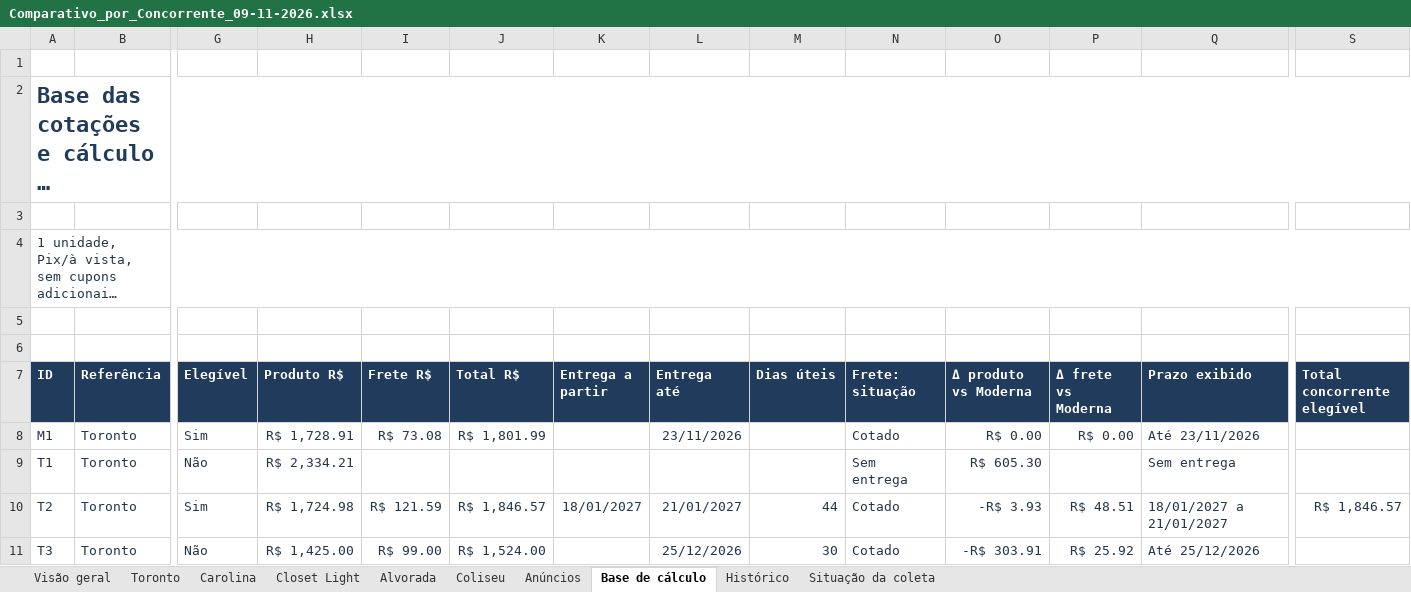
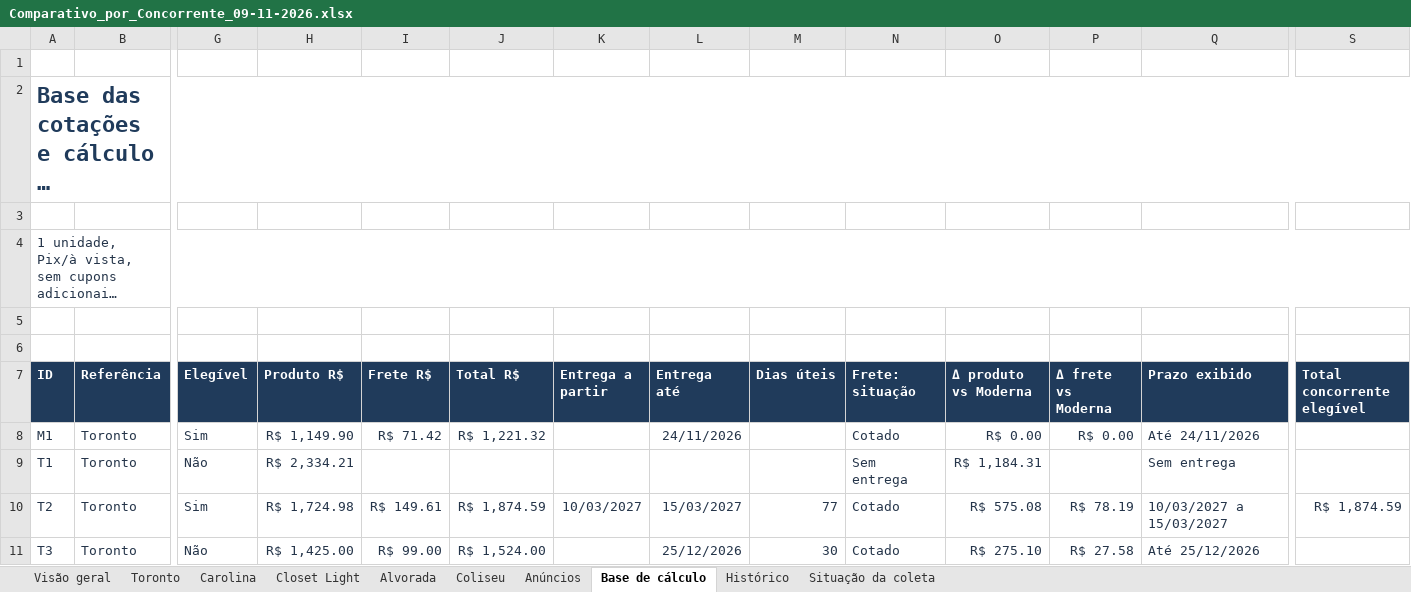
Before and after one commit to modernaamobilia/monitoramento-concorrencia-moderna, an Excel workbook: Comparativo_por_Concorrente_09-11-2026.xlsx, sheet Base de cálculo, drawn as a sheet; only a part is shown, gaps mark what is left out; long unchanged cells end in …; values as stored, in another font and other column widths than the file's, no borders; table styles not drawn; the diff covers the shown part only; the diff names each change by its address in the sheet, - before the commit and + after, or states it on an @@ line.

```diff
--- a/Comparativo_por_Concorrente_09-11-2026.xlsx (sheet Base de cálculo)
+++ b/Comparativo_por_Concorrente_09-11-2026.xlsx (sheet Base de cálculo)
-H8 (Produto R$): R$ 1,728.91
+H8 (Produto R$): R$ 1,149.90
-I8 (Frete R$): R$ 73.08
+I8 (Frete R$): R$ 71.42
-J8 (Total R$): R$ 1,801.99
+J8 (Total R$): R$ 1,221.32
-L8 (Entrega até): 23/11/2026
+L8 (Entrega até): 24/11/2026
-Q8 (Prazo exibido): Até 23/11/2026
+Q8 (Prazo exibido): Até 24/11/2026
-O9 (Δ produto vs Moderna): R$ 605.30
+O9 (Δ produto vs Moderna): R$ 1,184.31
-I10 (Frete R$): R$ 121.59
+I10 (Frete R$): R$ 149.61
-J10 (Total R$): R$ 1,846.57
+J10 (Total R$): R$ 1,874.59
-K10 (Entrega a partir): 18/01/2027
+K10 (Entrega a partir): 10/03/2027
-L10 (Entrega até): 21/01/2027
+L10 (Entrega até): 15/03/2027
-M10 (Dias úteis): 44
+M10 (Dias úteis): 77
-O10 (Δ produto vs Moderna): -R$ 3.93
+O10 (Δ produto vs Moderna): R$ 575.08
-P10 (Δ frete vs Moderna): R$ 48.51
+P10 (Δ frete vs Moderna): R$ 78.19
-Q10 (Prazo exibido): 18/01/2027 a 21/01/2027
+Q10 (Prazo exibido): 10/03/2027 a 15/03/2027
-S10 (Total concorrente elegível): R$ 1,846.57
+S10 (Total concorrente elegível): R$ 1,874.59
-O11 (Δ produto vs Moderna): -R$ 303.91
+O11 (Δ produto vs Moderna): R$ 275.10
-P11 (Δ frete vs Moderna): R$ 25.92
+P11 (Δ frete vs Moderna): R$ 27.58
```
Also changed, not shown: 763 edited cells elsewhere in this sheet, sheet Histórico, sheet Toronto, sheet Alvorada, sheet Situação da coleta, sheet Carolina, sheet Coliseu, 3 more sheets, 6 other files.
